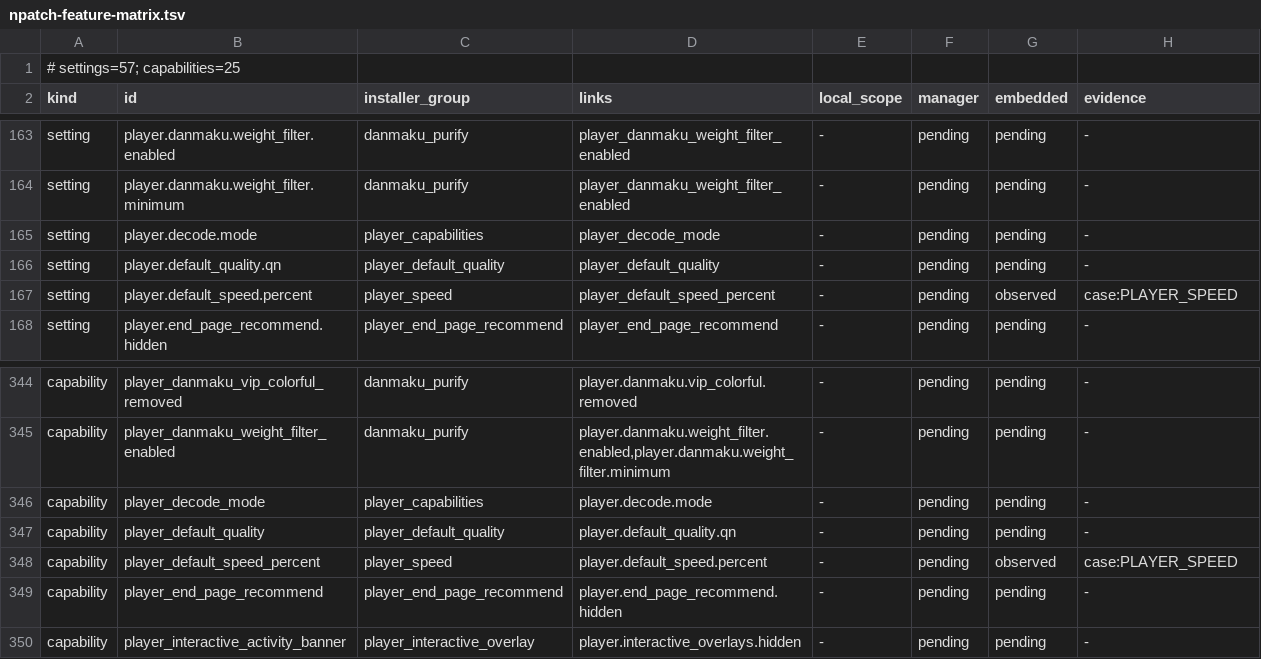
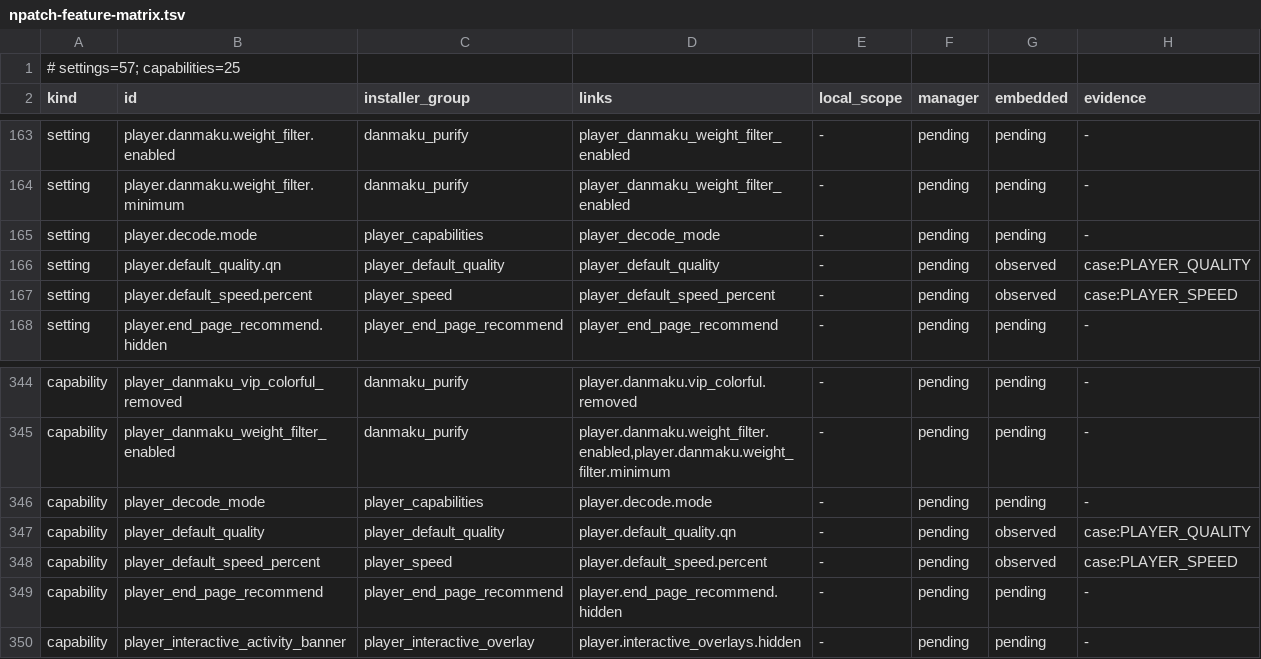
Before and after one commit to LiJiaHua1024/Bilibili_Innocent_Lab, a TSV file: docs/npatch-feature-matrix.tsv, drawn as a sheet; only a part is shown, gaps mark what is left out.

Commit message:
fix: honor default video quality without blocking manual choices
- Apply automatic-quality preferences only within verified synchronous default construction on Bilibili 8.90.2.
- Preserve native manual choices and restriction evaluation, and report incomplete Story coverage separately.
- Add scope isolation and retry regressions with wired embed evidence for 360P, 480P, follow-host recovery and retained account data.

```diff
--- a/docs/npatch-feature-matrix.tsv
+++ b/docs/npatch-feature-matrix.tsv
@@ -165,3 +165,3 @@ setting	player.danmaku.weight_filter.minimum	danmaku_purify	player_danmaku_weigh
 setting	player.decode.mode	player_capabilities	player_decode_mode	-	pending	pending	-
-setting	player.default_quality.qn	player_default_quality	player_default_quality	-	pending	pending	-
+setting	player.default_quality.qn	player_default_quality	player_default_quality	-	pending	observed	case:PLAYER_QUALITY
 setting	player.default_speed.percent	player_speed	player_default_speed_percent	-	pending	observed	case:PLAYER_SPEED
@@ -346,3 +346,3 @@ capability	player_danmaku_weight_filter_enabled	danmaku_purify	player.danmaku.we
 capability	player_decode_mode	player_capabilities	player.decode.mode	-	pending	pending	-
-capability	player_default_quality	player_default_quality	player.default_quality.qn	-	pending	pending	-
+capability	player_default_quality	player_default_quality	player.default_quality.qn	-	pending	observed	case:PLAYER_QUALITY
 capability	player_default_speed_percent	player_speed	player.default_speed.percent	-	pending	observed	case:PLAYER_SPEED
```
Also changed, not shown: 14 other files.
